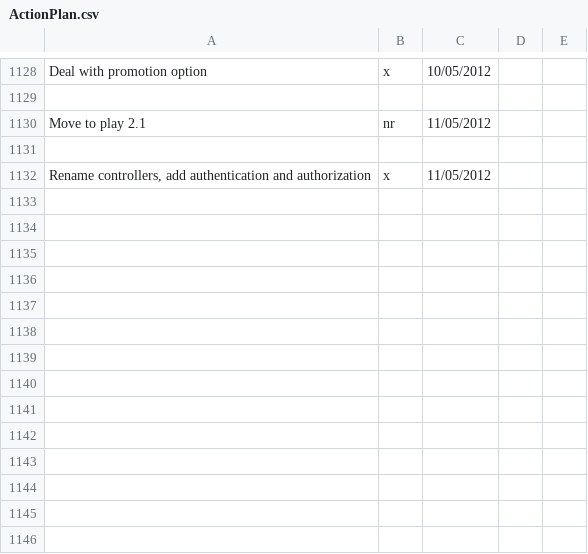
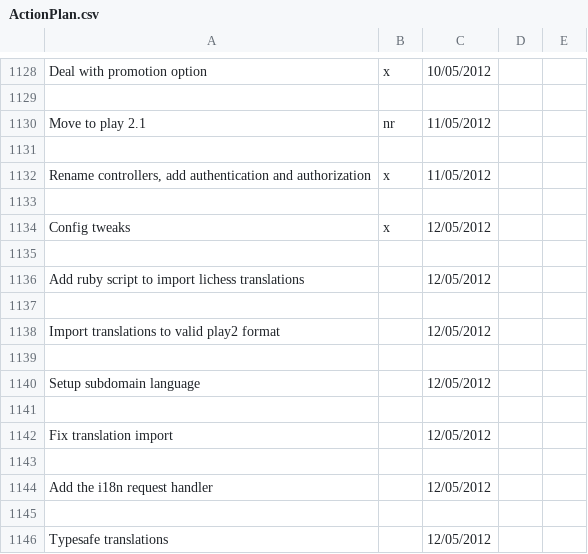
Before and after one commit to LeonidPozamantir/li-ja, a CSV file: ActionPlan.csv, drawn as a sheet; only a part is shown, gaps mark what is left out; the diff names each change by its address in the sheet, - before the commit and + after, or states it on an @@ line.

Commit message:
config tweaks

```diff
--- a/ActionPlan.csv
+++ b/ActionPlan.csv
+row 1133: (empty)
+row 1134: Config tweaks | x | 12/05/2012
+row 1135: (empty)
+row 1136: Add ruby script to import lichess translations |  | 12/05/2012
+row 1137: (empty)
+row 1138: Import translations to valid play2 format |  | 12/05/2012
+row 1139: (empty)
+row 1140: Setup subdomain language |  | 12/05/2012
+row 1141: (empty)
+row 1142: Fix translation import |  | 12/05/2012
+row 1143: (empty)
+row 1144: Add the i18n request handler |  | 12/05/2012
+row 1145: (empty)
+row 1146: Typesafe translations |  | 12/05/2012
```
Also changed, not shown: 1 other file.
